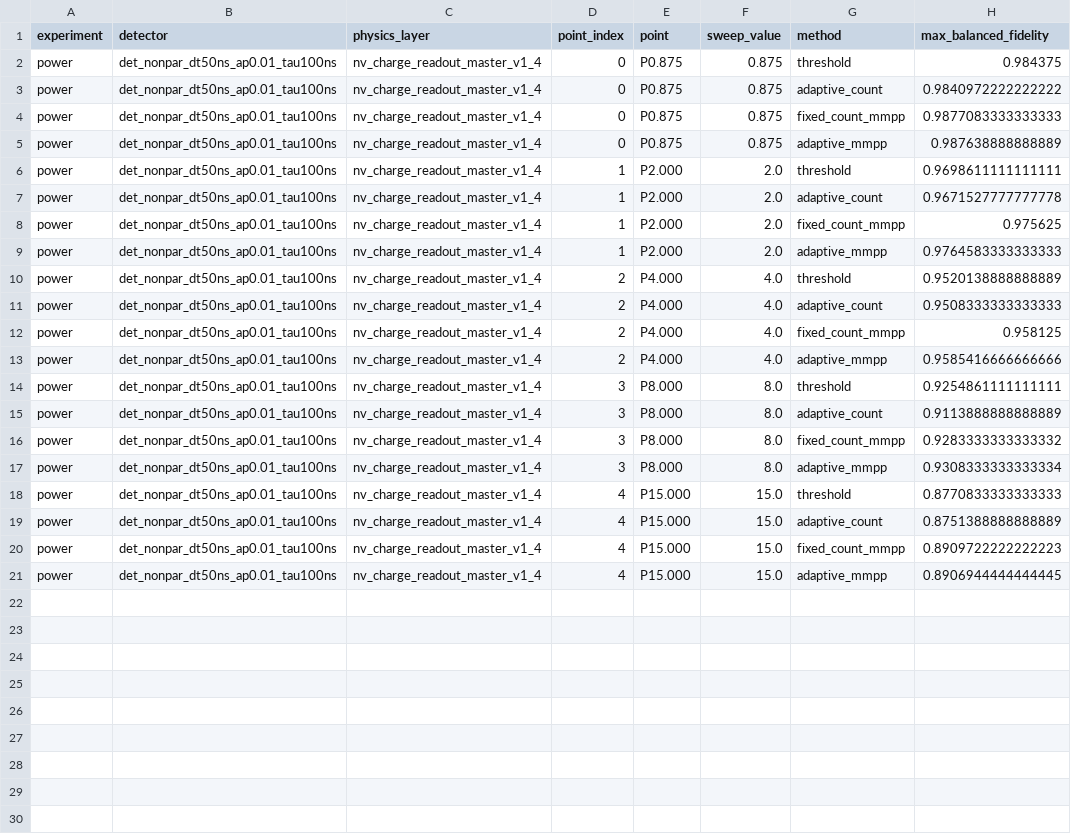
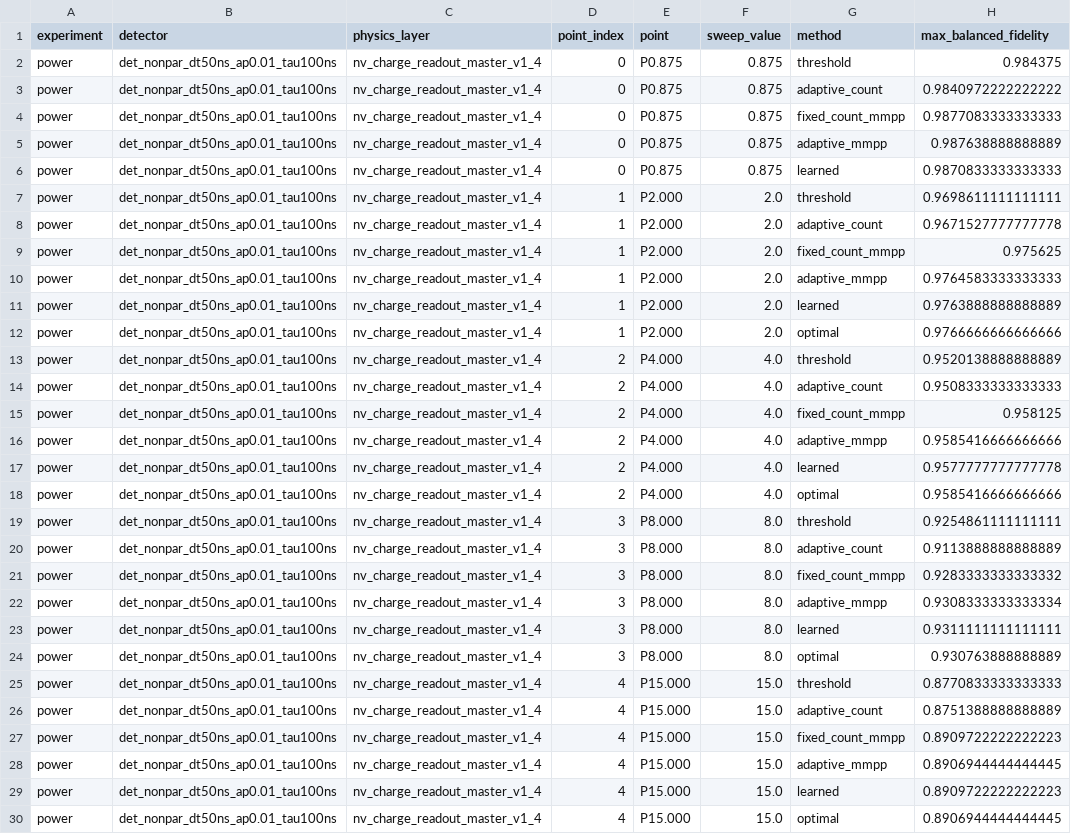
Before and after one commit to mu-crypto/adaptive_charge_state, a CSV file: results/power/det_nonpar_dt50ns_ap0.01_tau100ns/fidelity_ceilings.csv, drawn as a sheet.

```diff
--- a/results/power/det_nonpar_dt50ns_ap0.01_tau100ns/fidelity_ceilings.csv
+++ b/results/power/det_nonpar_dt50ns_ap0.01_tau100ns/fidelity_ceilings.csv
@@ -5,2 +5,3 @@ power,det_nonpar_dt50ns_ap0.01_tau100ns,nv_charge_readout_master_v1_4,0,P0.875,0
 power,det_nonpar_dt50ns_ap0.01_tau100ns,nv_charge_readout_master_v1_4,0,P0.875,0.875,adaptive_mmpp,0.987638888888889
+power,det_nonpar_dt50ns_ap0.01_tau100ns,nv_charge_readout_master_v1_4,0,P0.875,0.875,learned,0.9870833333333333
 power,det_nonpar_dt50ns_ap0.01_tau100ns,nv_charge_readout_master_v1_4,1,P2.000,2.0,threshold,0.9698611111111111
@@ -9,2 +10,4 @@ power,det_nonpar_dt50ns_ap0.01_tau100ns,nv_charge_readout_master_v1_4,1,P2.000,2
 power,det_nonpar_dt50ns_ap0.01_tau100ns,nv_charge_readout_master_v1_4,1,P2.000,2.0,adaptive_mmpp,0.9764583333333333
+power,det_nonpar_dt50ns_ap0.01_tau100ns,nv_charge_readout_master_v1_4,1,P2.000,2.0,learned,0.9763888888888889
+power,det_nonpar_dt50ns_ap0.01_tau100ns,nv_charge_readout_master_v1_4,1,P2.000,2.0,optimal,0.9766666666666666
 power,det_nonpar_dt50ns_ap0.01_tau100ns,nv_charge_readout_master_v1_4,2,P4.000,4.0,threshold,0.9520138888888889
@@ -13,2 +16,4 @@ power,det_nonpar_dt50ns_ap0.01_tau100ns,nv_charge_readout_master_v1_4,2,P4.000,4
 power,det_nonpar_dt50ns_ap0.01_tau100ns,nv_charge_readout_master_v1_4,2,P4.000,4.0,adaptive_mmpp,0.9585416666666666
+power,det_nonpar_dt50ns_ap0.01_tau100ns,nv_charge_readout_master_v1_4,2,P4.000,4.0,learned,0.9577777777777778
+power,det_nonpar_dt50ns_ap0.01_tau100ns,nv_charge_readout_master_v1_4,2,P4.000,4.0,optimal,0.9585416666666666
 power,det_nonpar_dt50ns_ap0.01_tau100ns,nv_charge_readout_master_v1_4,3,P8.000,8.0,threshold,0.9254861111111111
@@ -17,2 +22,4 @@ power,det_nonpar_dt50ns_ap0.01_tau100ns,nv_charge_readout_master_v1_4,3,P8.000,8
 power,det_nonpar_dt50ns_ap0.01_tau100ns,nv_charge_readout_master_v1_4,3,P8.000,8.0,adaptive_mmpp,0.9308333333333334
+power,det_nonpar_dt50ns_ap0.01_tau100ns,nv_charge_readout_master_v1_4,3,P8.000,8.0,learned,0.9311111111111111
+power,det_nonpar_dt50ns_ap0.01_tau100ns,nv_charge_readout_master_v1_4,3,P8.000,8.0,optimal,0.930763888888889
 power,det_nonpar_dt50ns_ap0.01_tau100ns,nv_charge_readout_master_v1_4,4,P15.000,15.0,threshold,0.8770833333333333
@@ -21 +28,3 @@ power,det_nonpar_dt50ns_ap0.01_tau100ns,nv_charge_readout_master_v1_4,4,P15.000,
 power,det_nonpar_dt50ns_ap0.01_tau100ns,nv_charge_readout_master_v1_4,4,P15.000,15.0,adaptive_mmpp,0.8906944444444445
+power,det_nonpar_dt50ns_ap0.01_tau100ns,nv_charge_readout_master_v1_4,4,P15.000,15.0,learned,0.8909722222222223
+power,det_nonpar_dt50ns_ap0.01_tau100ns,nv_charge_readout_master_v1_4,4,P15.000,15.0,optimal,0.8906944444444445
```
Also changed, not shown: 4 other files.
